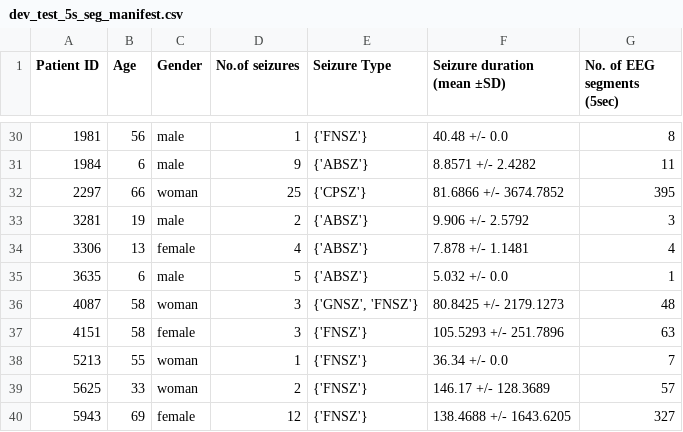
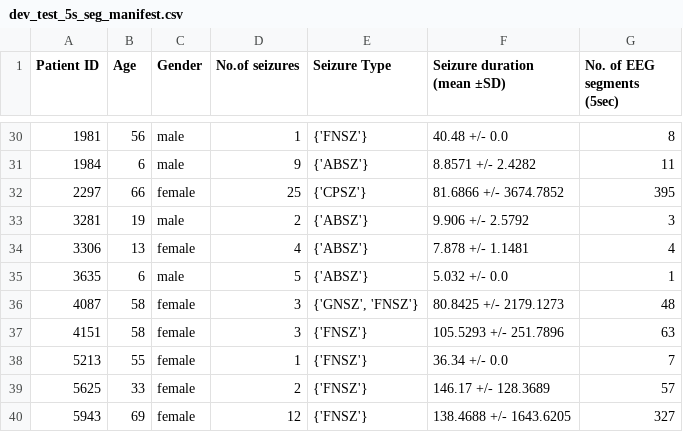
Before and after one commit to ZaynJarvis/EEG_Seizure, a CSV file: original_data_manifest/dev_test_5s_seg_manifest.csv, drawn as a sheet; only a part is shown, gaps mark what is left out; the diff covers the shown part only.

```diff
--- a/original_data_manifest/dev_test_5s_seg_manifest.csv
+++ b/original_data_manifest/dev_test_5s_seg_manifest.csv
@@ -31,3 +31,3 @@ Patient ID,Age,Gender,No.of seizures,Seizure Type,Seizure duration (mean ±SD),N
 1984,6,male,9,{'ABSZ'},8.8571 +/- 2.4282,11
-2297,66,woman,25,{'CPSZ'},81.6866 +/- 3674.7852,395
+2297,66,female,25,{'CPSZ'},81.6866 +/- 3674.7852,395
 3281,19,male,2,{'ABSZ'},9.906 +/- 2.5792,3
@@ -35,6 +35,6 @@ Patient ID,Age,Gender,No.of seizures,Seizure Type,Seizure duration (mean ±SD),N
 3635,6,male,5,{'ABSZ'},5.032 +/- 0.0,1
-4087,58,woman,3,"{'GNSZ', 'FNSZ'}",80.8425 +/- 2179.1273,48
+4087,58,female,3,"{'GNSZ', 'FNSZ'}",80.8425 +/- 2179.1273,48
 4151,58,female,3,{'FNSZ'},105.5293 +/- 251.7896,63
-5213,55,woman,1,{'FNSZ'},36.34 +/- 0.0,7
-5625,33,woman,2,{'FNSZ'},146.17 +/- 128.3689,57
+5213,55,female,1,{'FNSZ'},36.34 +/- 0.0,7
+5625,33,female,2,{'FNSZ'},146.17 +/- 128.3689,57
 5943,69,female,12,{'FNSZ'},138.4688 +/- 1643.6205,327
```
Also changed, not shown: 18 edited cells elsewhere in this file, original_data_manifest/dev_train_5s_seg_manifest.csv, 10 other files.
